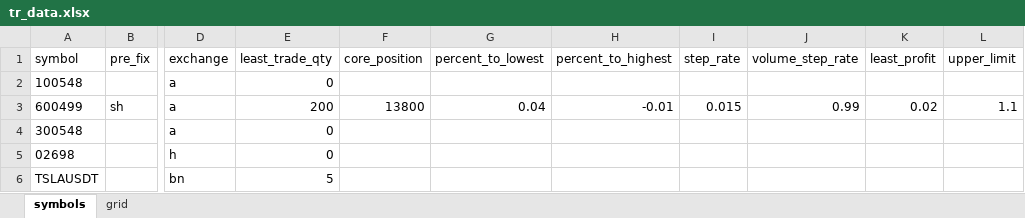
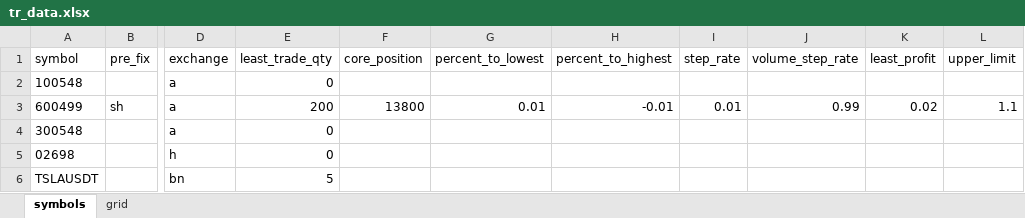
Before and after one commit to IncludeItself/Trade_Robot, an Excel workbook: data/tr_data.xlsx, sheet symbols, drawn as a sheet; only a part is shown, gaps mark what is left out; values as stored, in another font and other column widths than the file's, no borders; the diff names each change by its address in the sheet, - before the commit and + after, or states it on an @@ line.

```diff
--- a/data/tr_data.xlsx (sheet symbols)
+++ b/data/tr_data.xlsx (sheet symbols)
-G3 (percent_to_lowest): 0.04
+G3 (percent_to_lowest): 0.01
-I3 (step_rate): 0.015
+I3 (step_rate): 0.01
```
Also changed, not shown: sheet grid, mock/simulate_response.xlsx, 17 other files.
